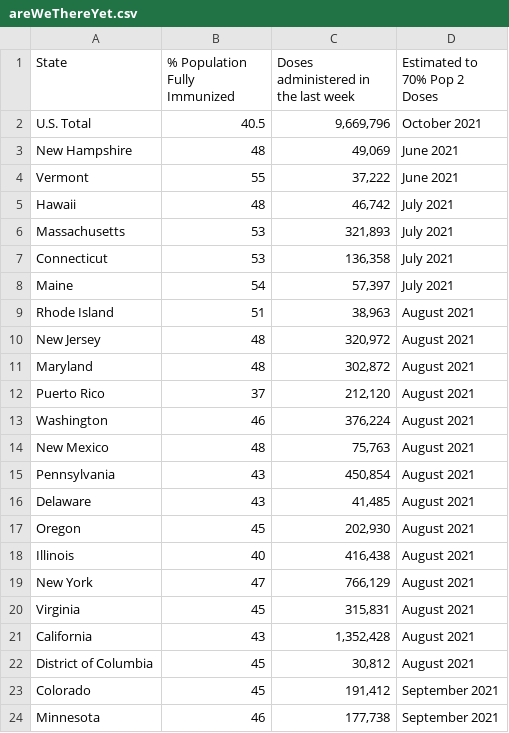
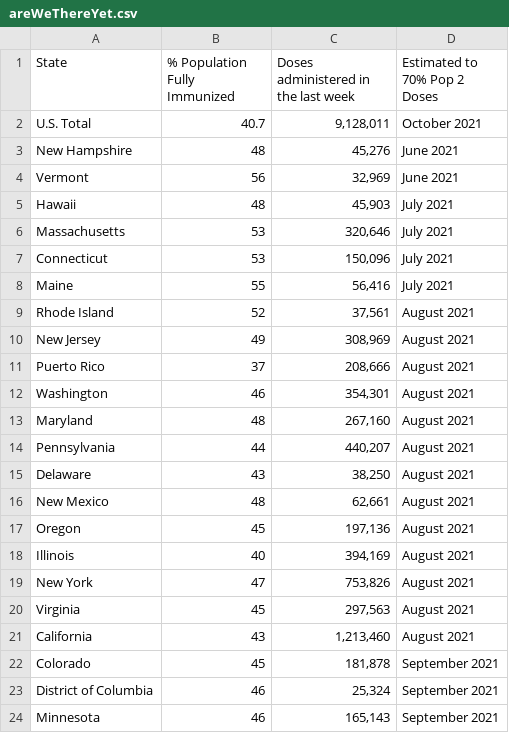
Before and after one commit to anesta95/veryWellVaccineDataTracker, a CSV file: chartData/areWeThereYet.csv, drawn as a sheet; only a part is shown; the diff covers the shown part only.

```diff
--- a/chartData/areWeThereYet.csv
+++ b/chartData/areWeThereYet.csv
@@ -1,24 +1,24 @@
 State,% Population Fully Immunized,Doses administered in the last week,Estimated to 70% Pop 2 Doses
-U.S. Total,40.5,"9,669,796",October 2021
-New Hampshire,48,"   49,069",June 2021
-Vermont,55,"   37,222",June 2021
-Hawaii,48,"   46,742",July 2021
-Massachusetts,53,"  321,893",July 2021
-Connecticut,53,"  136,358",July 2021
-Maine,54,"   57,397",July 2021
-Rhode Island,51,"   38,963",August 2021
-New Jersey,48,"  320,972",August 2021
-Maryland,48,"  302,872",August 2021
-Puerto Rico,37,"  212,120",August 2021
-Washington,46,"  376,224",August 2021
-New Mexico,48,"   75,763",August 2021
-Pennsylvania,43,"  450,854",August 2021
-Delaware,43,"   41,485",August 2021
-Oregon,45,"  202,930",August 2021
-Illinois,40,"  416,438",August 2021
-New York,47,"  766,129",August 2021
-Virginia,45,"  315,831",August 2021
-California,43,"1,352,428",August 2021
-District of Columbia,45,"   30,812",August 2021
-Colorado,45,"  191,412",September 2021
-Minnesota,46,"  177,738",September 2021
+U.S. Total,40.7,"9,128,011",October 2021
+New Hampshire,48,"   45,276",June 2021
+Vermont,56,"   32,969",June 2021
+Hawaii,48,"   45,903",July 2021
+Massachusetts,53,"  320,646",July 2021
+Connecticut,53,"  150,096",July 2021
+Maine,55,"   56,416",July 2021
+Rhode Island,52,"   37,561",August 2021
+New Jersey,49,"  308,969",August 2021
+Puerto Rico,37,"  208,666",August 2021
+Washington,46,"  354,301",August 2021
+Maryland,48,"  267,160",August 2021
+Pennsylvania,44,"  440,207",August 2021
+Delaware,43,"   38,250",August 2021
+New Mexico,48,"   62,661",August 2021
+Oregon,45,"  197,136",August 2021
+Illinois,40,"  394,169",August 2021
+New York,47,"  753,826",August 2021
+Virginia,45,"  297,563",August 2021
+California,43,"1,213,460",August 2021
+Colorado,45,"  181,878",September 2021
+District of Columbia,46,"   25,324",September 2021
+Minnesota,46,"  165,143",September 2021
```
Also changed, not shown: 9 added rows, 9 removed rows and 31 edited cells elsewhere in this file, chartData/cdcMap.csv, chartData/cdcWWWFormatted.csv, 3 other files.
